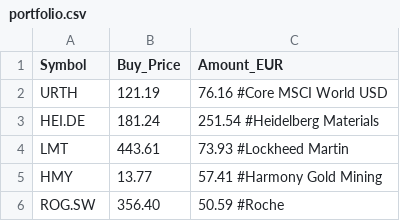
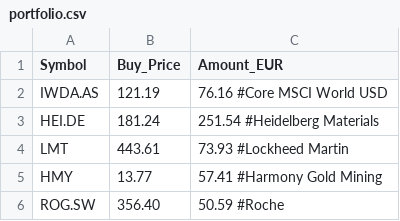
Before and after one commit to akmal523/quant, a CSV file: portfolio.csv, drawn as a sheet.

```diff
--- a/portfolio.csv
+++ b/portfolio.csv
@@ -1,3 +1,3 @@
 Symbol,Buy_Price,Amount_EUR
-URTH,121.19,76.16			#Core MSCI World USD
+IWDA.AS,121.19,76.16			#Core MSCI World USD
 HEI.DE,181.24,251.54			#Heidelberg Materials
```
Also changed, not shown: 3 other files.
